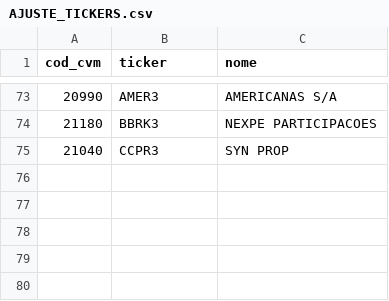
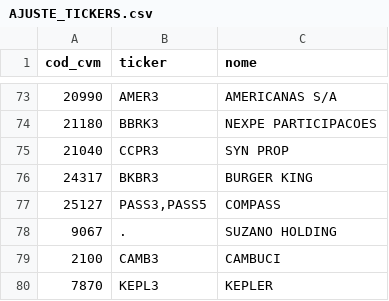
Before and after one commit to renatosts/AnaliseFundamentalista, a CSV file: AJUSTE_TICKERS.csv, drawn as a sheet; only a part is shown, gaps mark what is left out.

Commit message:
Ajuste Tickers

```diff
--- a/AJUSTE_TICKERS.csv
+++ b/AJUSTE_TICKERS.csv
@@ -75 +75,6 @@ cod_cvm;ticker;nome
 21040;CCPR3;SYN PROP
+24317;BKBR3;BURGER KING
+25127;PASS3,PASS5;COMPASS
+9067;.;SUZANO HOLDING
+2100;CAMB3;CAMBUCI
+7870;KEPL3;KEPLER
```
Also changed, not shown: AJUSTE_TICKERS_GRAHAM.csv.
